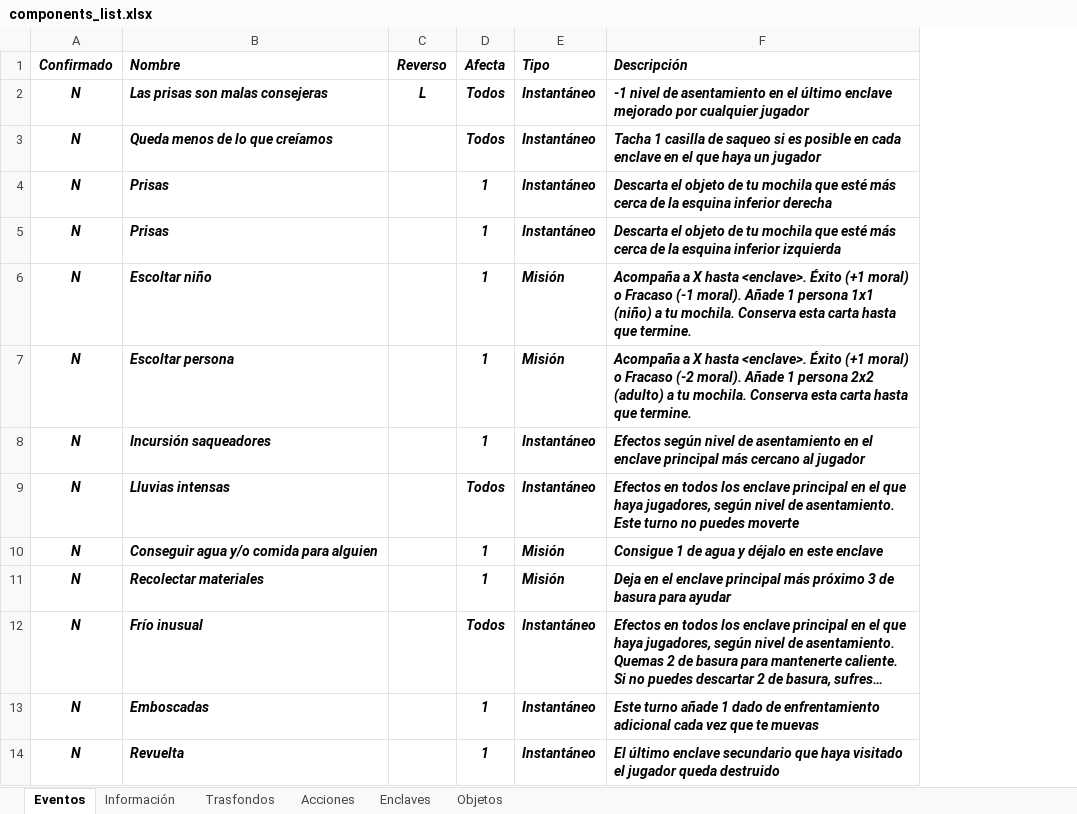
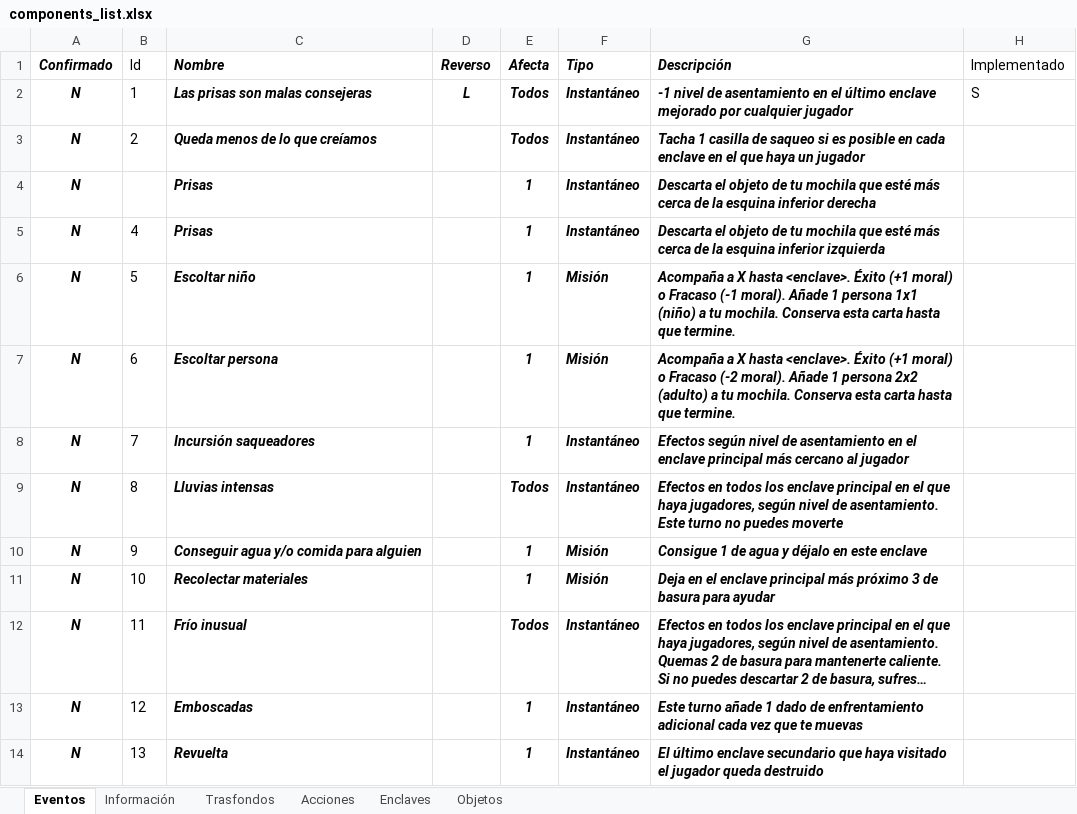
Before and after one commit to yeyopepe/bgfactory, an Excel workbook: design/docs/components_list.xlsx, sheet Eventos, drawn as a sheet; only a part is shown; long unchanged cells end in …; values as stored, in another font and other column widths than the file's, no borders; conditional formats and table styles not drawn; the diff names each change by its address in the sheet, - before the commit and + after, or states it on an @@ line.

```diff
--- a/design/docs/components_list.xlsx (sheet Eventos)
+++ b/design/docs/components_list.xlsx (sheet Eventos)
+column B (Id), rows 2-14: 1 | 2 |  | 4 | 5 | 6 | 7 | 8 | 9 | 10 | 11 | 12 | 13
+column H (Implementado), row 2: S
```
Also changed, not shown: sheet Objetos, 26 other files.
